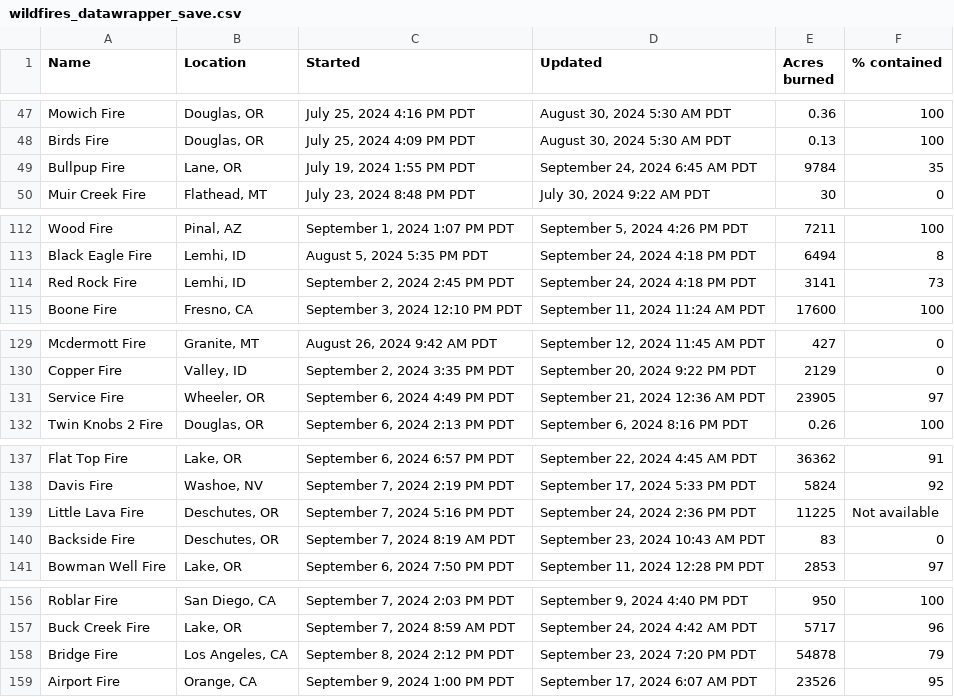
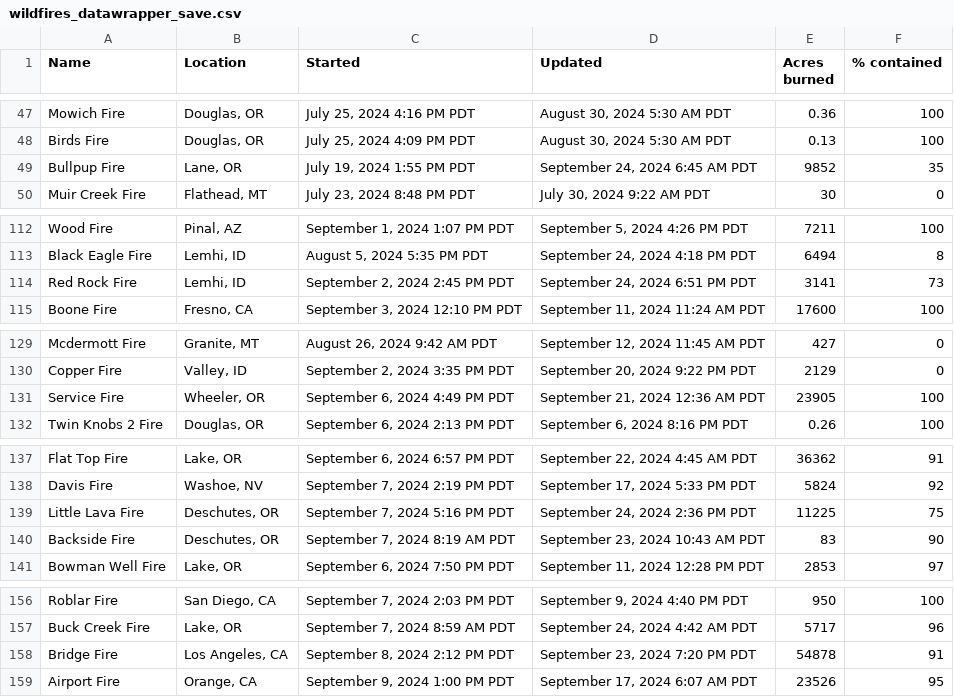
Before and after one commit to cbs-news-data/wildfire_watch, a CSV file: data/wildfires_datawrapper_save.csv, drawn as a sheet; only a part is shown, gaps mark what is left out; the diff covers the shown part only.

```diff
--- a/data/wildfires_datawrapper_save.csv
+++ b/data/wildfires_datawrapper_save.csv
@@ -48,3 +48,3 @@ Mowich Fire,"Douglas, OR","July 25, 2024 4:16 PM PDT","August 30, 2024 5:30 AM P
 Birds Fire,"Douglas, OR","July 25, 2024 4:09 PM PDT","August 30, 2024 5:30 AM PDT",0.13,100
-Bullpup Fire,"Lane, OR","July 19, 2024 1:55 PM PDT","September 24, 2024 6:45 AM PDT",9784,35
+Bullpup Fire,"Lane, OR","July 19, 2024 1:55 PM PDT","September 24, 2024 6:45 AM PDT",9852,35
 Muir Creek Fire,"Flathead, MT","July 23, 2024 8:48 PM PDT","July 30, 2024 9:22 AM PDT",30,0
@@ -113,3 +113,3 @@ Wood Fire,"Pinal, AZ","September 1, 2024 1:07 PM PDT","September 5, 2024 4:26 PM
 Black Eagle Fire,"Lemhi, ID","August 5, 2024 5:35 PM PDT","September 24, 2024 4:18 PM PDT",6494,8
-Red Rock Fire,"Lemhi, ID","September 2, 2024 2:45 PM PDT","September 24, 2024 4:18 PM PDT",3141,73
+Red Rock Fire,"Lemhi, ID","September 2, 2024 2:45 PM PDT","September 24, 2024 6:51 PM PDT",3141,73
 Boone Fire,"Fresno, CA","September 3, 2024 12:10 PM PDT","September 11, 2024 11:24 AM PDT",17600,100
@@ -130,3 +130,3 @@ Mcdermott Fire,"Granite, MT","August 26, 2024 9:42 AM PDT","September 12, 2024 1
 Copper Fire,"Valley, ID","September 2, 2024 3:35 PM PDT","September 20, 2024 9:22 PM PDT",2129,0
-Service Fire,"Wheeler, OR","September 6, 2024 4:49 PM PDT","September 21, 2024 12:36 AM PDT",23905,97
+Service Fire,"Wheeler, OR","September 6, 2024 4:49 PM PDT","September 21, 2024 12:36 AM PDT",23905,100
 Twin Knobs 2 Fire,"Douglas, OR","September 6, 2024 2:13 PM PDT","September 6, 2024 8:16 PM PDT",0.26,100
@@ -138,4 +138,4 @@ Flat Top Fire,"Lake, OR","September 6, 2024 6:57 PM PDT","September 22, 2024 4:4
 Davis Fire,"Washoe, NV","September 7, 2024 2:19 PM PDT","September 17, 2024 5:33 PM PDT",5824,92
-Little Lava Fire,"Deschutes, OR","September 7, 2024 5:16 PM PDT","September 24, 2024 2:36 PM PDT",11225,Not available
-Backside Fire,"Deschutes, OR","September 7, 2024 8:19 AM PDT","September 23, 2024 10:43 AM PDT",83,0
+Little Lava Fire,"Deschutes, OR","September 7, 2024 5:16 PM PDT","September 24, 2024 2:36 PM PDT",11225,75
+Backside Fire,"Deschutes, OR","September 7, 2024 8:19 AM PDT","September 23, 2024 10:43 AM PDT",83,90
 Bowman Well Fire,"Lake, OR","September 6, 2024 7:50 PM PDT","September 11, 2024 12:28 PM PDT",2853,97
@@ -157,3 +157,3 @@ Roblar Fire,"San Diego, CA","September 7, 2024 2:03 PM PDT","September 9, 2024 4
 Buck Creek Fire,"Lake, OR","September 7, 2024 8:59 AM PDT","September 24, 2024 4:42 AM PDT",5717,96
-Bridge Fire,"Los Angeles, CA","September 8, 2024 2:12 PM PDT","September 23, 2024 7:20 PM PDT",54878,79
+Bridge Fire,"Los Angeles, CA","September 8, 2024 2:12 PM PDT","September 23, 2024 7:20 PM PDT",54878,91
 Airport Fire,"Orange, CA","September 9, 2024 1:00 PM PDT","September 17, 2024 6:07 AM PDT",23526,95
```
Also changed, not shown: 15 edited cells elsewhere in this file, data/wildfires_save.csv, 4 other files.
